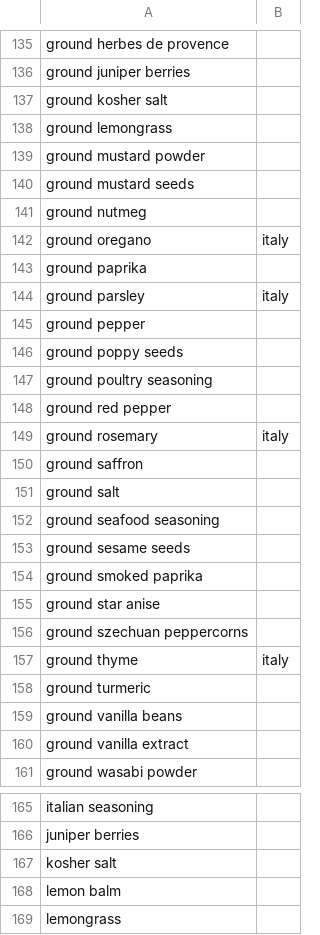
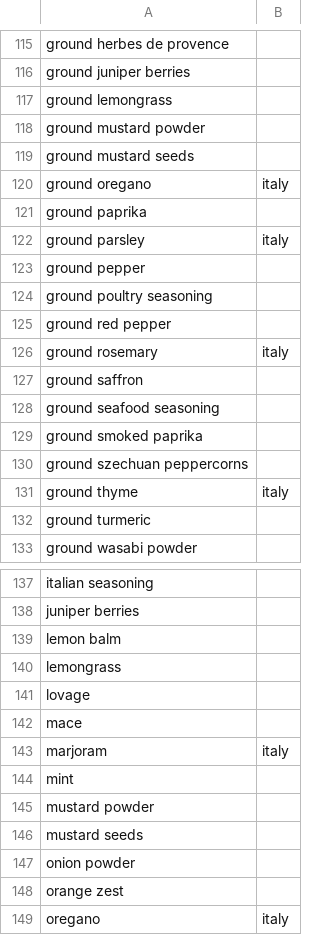
Before and after one commit to MarkoSterbentz/nlp-recipe-chatbot, a CSV file: ingredients/spices_herbs_seasoning.csv (was ingredients/spices_herbs.csv), drawn as a sheet; only a part is shown, gaps mark what is left out; the shorter side is filled out with more unchanged rows; the diff covers the shown part only; the diff names each change by its address in the sheet, - before the commit and + after, or states it on an @@ line.

Commit message:
Significantly updated ingredient types and ingredient lists. Regenerated the substitution dictionary.

```diff
--- a/ingredients/spices_herbs.csv
+++ b/ingredients/spices_herbs_seasoning.csv
-row 137: ground kosher salt
-row 141: ground nutmeg
-row 146: ground poppy seeds
-row 151: ground salt
-row 153: ground sesame seeds
-row 155: ground star anise
-row 159: ground vanilla beans
-row 160: ground vanilla extract
-row 167: kosher salt
```
Also changed, not shown: 32 removed rows elsewhere in this file, ingredients/cheeses.csv, ingredients/condiments.csv, 35 other files.
